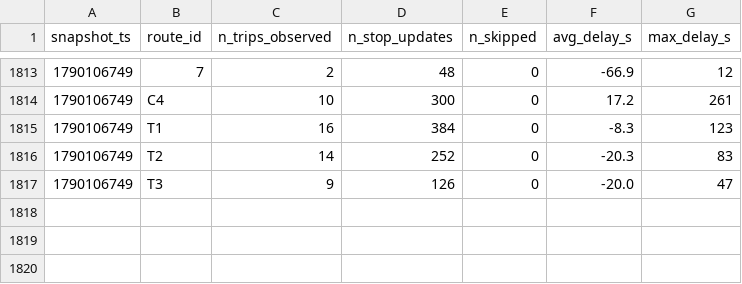
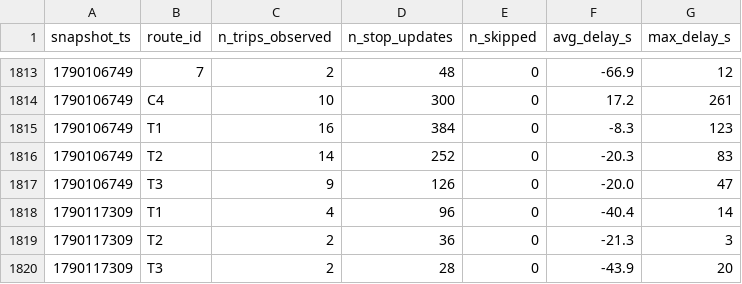
Before and after one commit to exofri/smart-mobility-lemans, a CSV file: data/history/route_delays_2026-09.csv, drawn as a sheet; only a part is shown, gaps mark what is left out; the diff names each change by its address in the sheet, - before the commit and + after, or states it on an @@ line.

```diff
--- a/data/history/route_delays_2026-09.csv
+++ b/data/history/route_delays_2026-09.csv
+row 1818: 1790117309 | T1 | 4 | 96 | 0 | -40.4 | 14
+row 1819: 1790117309 | T2 | 2 | 36 | 0 | -21.3 | 3
+row 1820: 1790117309 | T3 | 2 | 28 | 0 | -43.9 | 20
```
Also changed, not shown: 1 other file.
